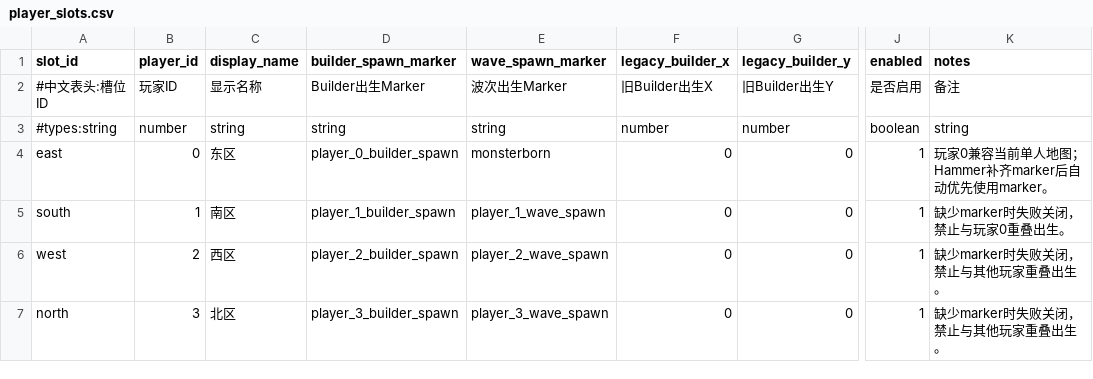
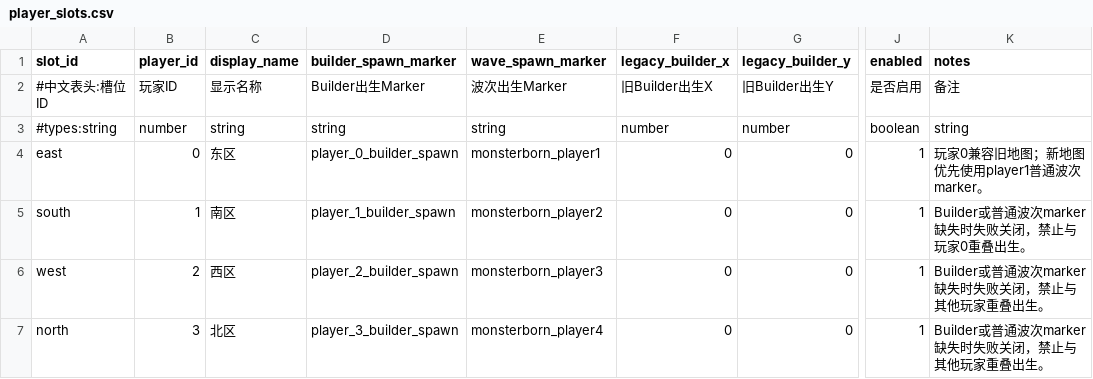
Before and after one commit to MouOwO/Survival, a CSV file: data/csv/多人系统/player_slots.csv, drawn as a sheet; only a part is shown, gaps mark what is left out; the diff names each change by its address in the sheet, - before the commit and + after, or states it on an @@ line.

```diff
--- a/data/csv/多人系统/player_slots.csv
+++ b/data/csv/多人系统/player_slots.csv
-E4 (wave_spawn_marker): monsterborn
+E4 (wave_spawn_marker): monsterborn_player1
-K4 (notes): 玩家0兼容当前单人地图；Hammer补齐marker后自动优先使用marker。
+K4 (notes): 玩家0兼容旧地图；新地图优先使用player1普通波次marker。
-E5 (wave_spawn_marker): player_1_wave_spawn
+E5 (wave_spawn_marker): monsterborn_player2
-K5 (notes): 缺少marker时失败关闭，禁止与玩家0重叠出生。
+K5 (notes): Builder或普通波次marker缺失时失败关闭，禁止与玩家0重叠出生。
-E6 (wave_spawn_marker): player_2_wave_spawn
+E6 (wave_spawn_marker): monsterborn_player3
-K6:K7 (notes): 缺少marker时失败关闭，禁止与其他玩家重叠出生。
+K6:K7 (notes): Builder或普通波次marker缺失时失败关闭，禁止与其他玩家重叠出生。
-E7 (wave_spawn_marker): player_3_wave_spawn
+E7 (wave_spawn_marker): monsterborn_player4
```
Also changed, not shown: data/csv/多人系统/multiplayer_rules.csv, 6 other files.
